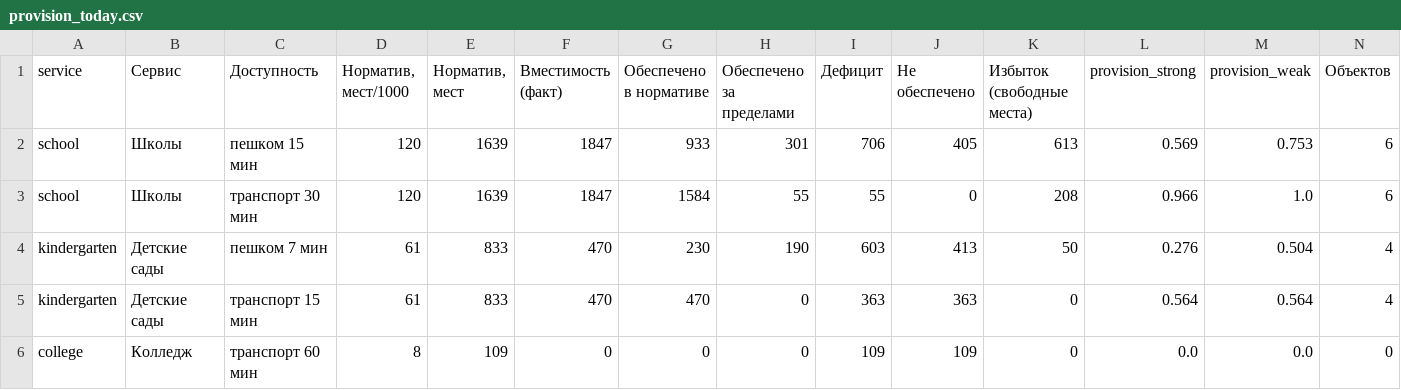
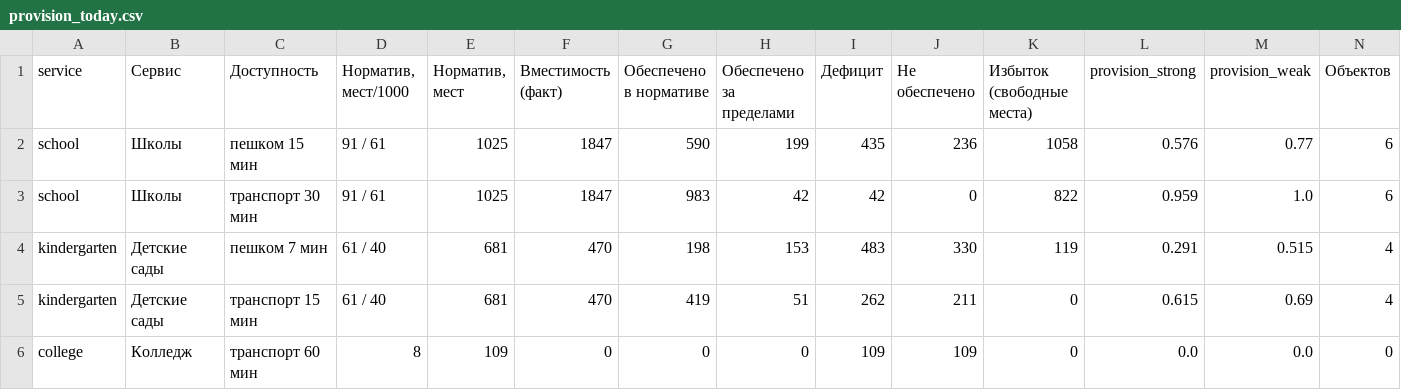
Before and after one commit to mfthesun/primorsk, a CSV file: reports/provision_today.csv, drawn as a sheet.

```diff
--- a/reports/provision_today.csv
+++ b/reports/provision_today.csv
@@ -1,6 +1,6 @@
 service,Сервис,Доступность,"Норматив, мест/1000","Норматив, мест",Вместимость (факт),Обеспечено в нормативе,Обеспечено за пределами,Дефицит,Не обеспечено,Избыток (свободные места),provision_strong,provision_weak,Объектов
-school,Школы,пешком 15 мин,120,1639,1847,933,301,706,405,613,0.569,0.753,6
-school,Школы,транспорт 30 мин,120,1639,1847,1584,55,55,0,208,0.966,1.0,6
-kindergarten,Детские сады,пешком 7 мин,61,833,470,230,190,603,413,50,0.276,0.504,4
-kindergarten,Детские сады,транспорт 15 мин,61,833,470,470,0,363,363,0,0.564,0.564,4
+school,Школы,пешком 15 мин,91 / 61,1025,1847,590,199,435,236,1058,0.576,0.77,6
+school,Школы,транспорт 30 мин,91 / 61,1025,1847,983,42,42,0,822,0.959,1.0,6
+kindergarten,Детские сады,пешком 7 мин,61 / 40,681,470,198,153,483,330,119,0.291,0.515,4
+kindergarten,Детские сады,транспорт 15 мин,61 / 40,681,470,419,51,262,211,0,0.615,0.69,4
 college,Колледж,транспорт 60 мин,8,109,0,0,0,109,109,0,0.0,0.0,0
```
Also changed, not shown: reports/metrics_scenarios.csv, reports/provision_by_locality_s1.csv, 46 other files.
